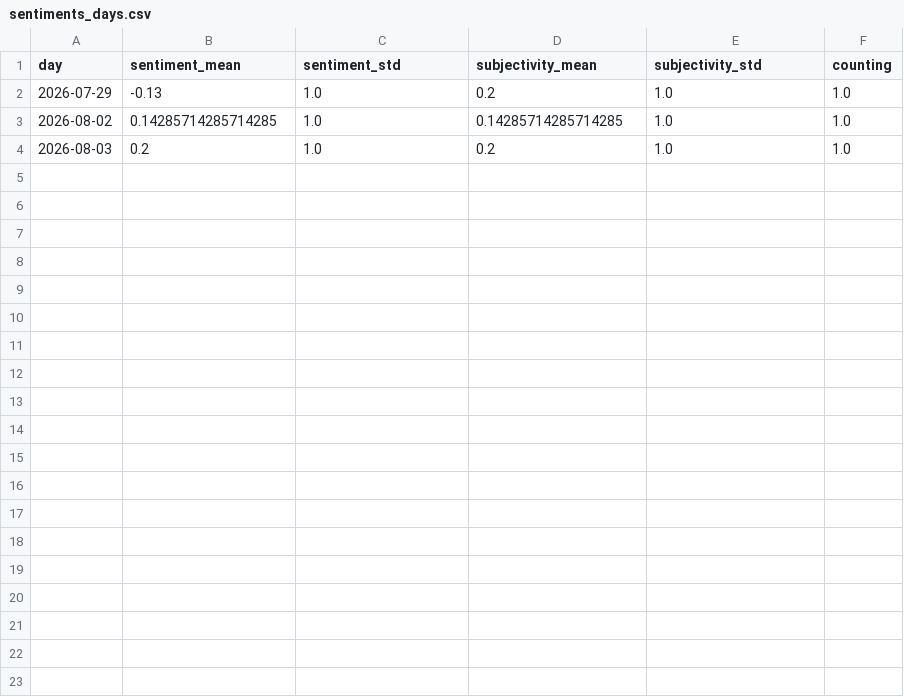
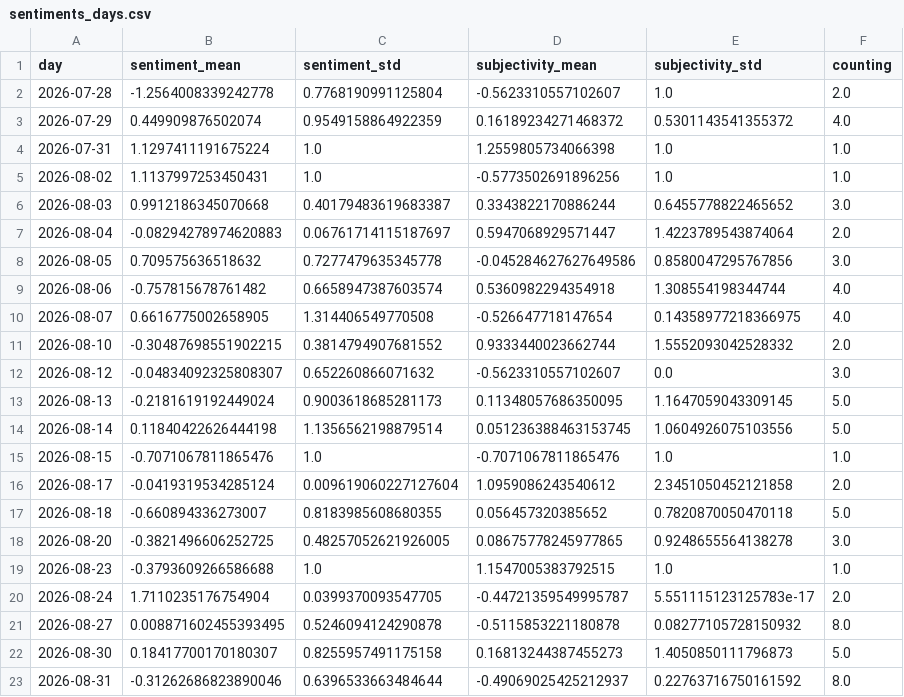
Before and after one commit to claba-news/climateIsComing, a CSV file: csv/sentiments_days.csv, drawn as a sheet.

```diff
--- a/csv/sentiments_days.csv
+++ b/csv/sentiments_days.csv
@@ -1,4 +1,23 @@
 day,sentiment_mean,sentiment_std,subjectivity_mean,subjectivity_std,counting
-2026-07-29,-0.13,1.0,0.2,1.0,1.0
-2026-08-02,0.14285714285714285,1.0,0.14285714285714285,1.0,1.0
-2026-08-03,0.2,1.0,0.2,1.0,1.0
+2026-07-28,-1.2564008339242778,0.7768190991125804,-0.5623310557102607,1.0,2.0
+2026-07-29,0.449909876502074,0.9549158864922359,0.16189234271468372,0.5301143541355372,4.0
+2026-07-31,1.1297411191675224,1.0,1.2559805734066398,1.0,1.0
+2026-08-02,1.1137997253450431,1.0,-0.5773502691896256,1.0,1.0
+2026-08-03,0.9912186345070668,0.40179483619683387,0.3343822170886244,0.6455778822465652,3.0
+2026-08-04,-0.08294278974620883,0.06761714115187697,0.5947068929571447,1.4223789543874064,2.0
+2026-08-05,0.709575636518632,0.7277479635345778,-0.045284627627649586,0.8580047295767856,3.0
+2026-08-06,-0.757815678761482,0.6658947387603574,0.5360982294354918,1.308554198344744,4.0
+2026-08-07,0.6616775002658905,1.314406549770508,-0.526647718147654,0.14358977218366975,4.0
+2026-08-10,-0.30487698551902215,0.3814794907681552,0.9333440023662744,1.5552093042528332,2.0
+2026-08-12,-0.04834092325808307,0.652260866071632,-0.5623310557102607,0.0,3.0
+2026-08-13,-0.2181619192449024,0.9003618685281173,0.11348057686350095,1.1647059043309145,5.0
+2026-08-14,0.11840422626444198,1.1356562198879514,0.051236388463153745,1.0604926075103556,5.0
+2026-08-15,-0.7071067811865476,1.0,-0.7071067811865476,1.0,1.0
+2026-08-17,-0.0419319534285124,0.009619060227127604,1.0959086243540612,2.3451050452121858,2.0
+2026-08-18,-0.660894336273007,0.8183985608680355,0.056457320385652,0.7820870050470118,5.0
+2026-08-20,-0.3821496606252725,0.48257052621926005,0.08675778245977865,0.9248655564138278,3.0
+2026-08-23,-0.3793609266586688,1.0,1.1547005383792515,1.0,1.0
+2026-08-24,1.7110235176754904,0.0399370093547705,-0.44721359549995787,5.551115123125783e-17,2.0
+2026-08-27,0.008871602455393495,0.5246094124290878,-0.5115853221180878,0.08277105728150932,8.0
+2026-08-30,0.18417700170180307,0.8255957491175158,0.16813244387455273,1.4050850111796873,5.0
+2026-08-31,-0.31262686823890046,0.6396533663484644,-0.49069025425212937,0.22763716750161592,8.0
```
Also changed, not shown: csv/sentiments_keywords.csv, csv/sentiments_misc.csv, 7 other files.
